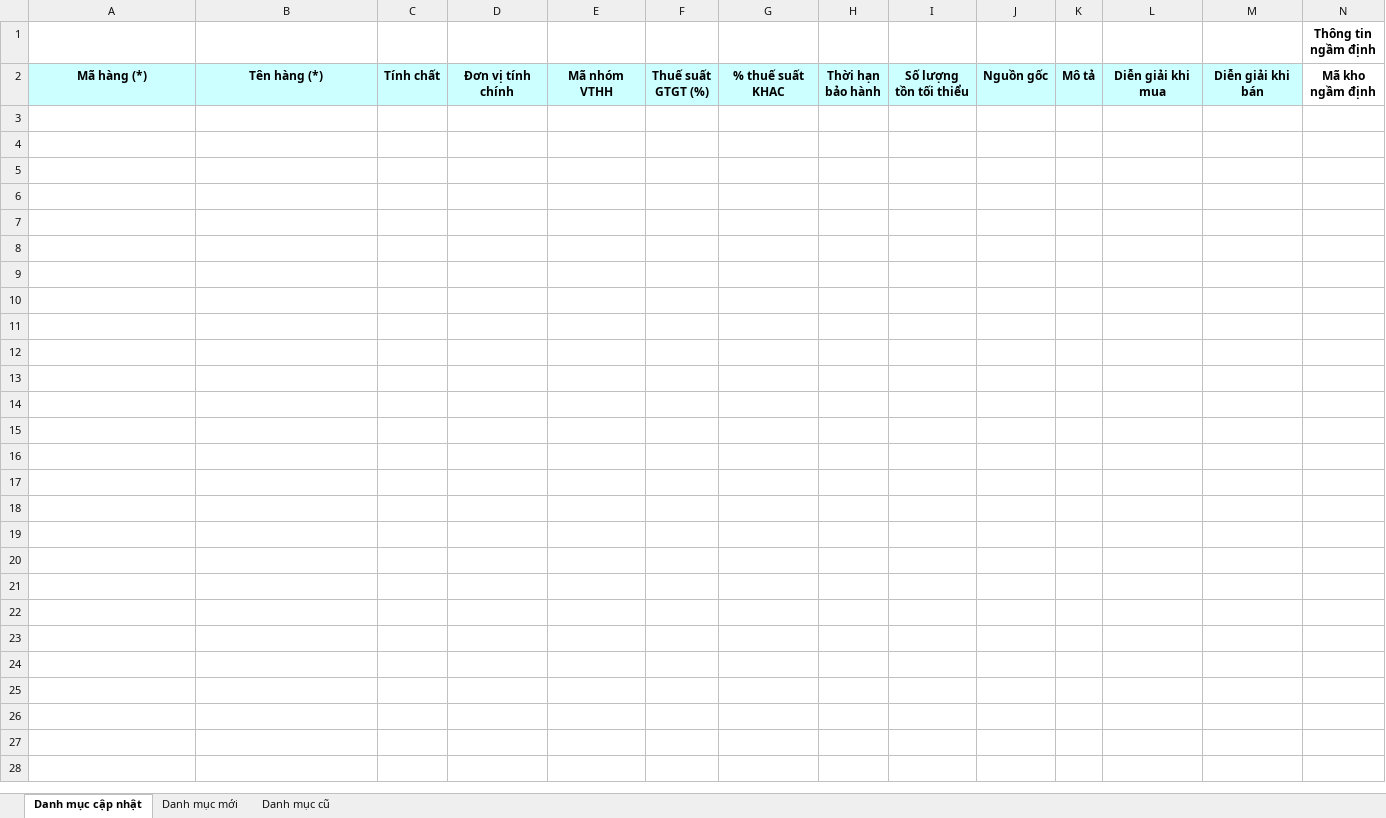
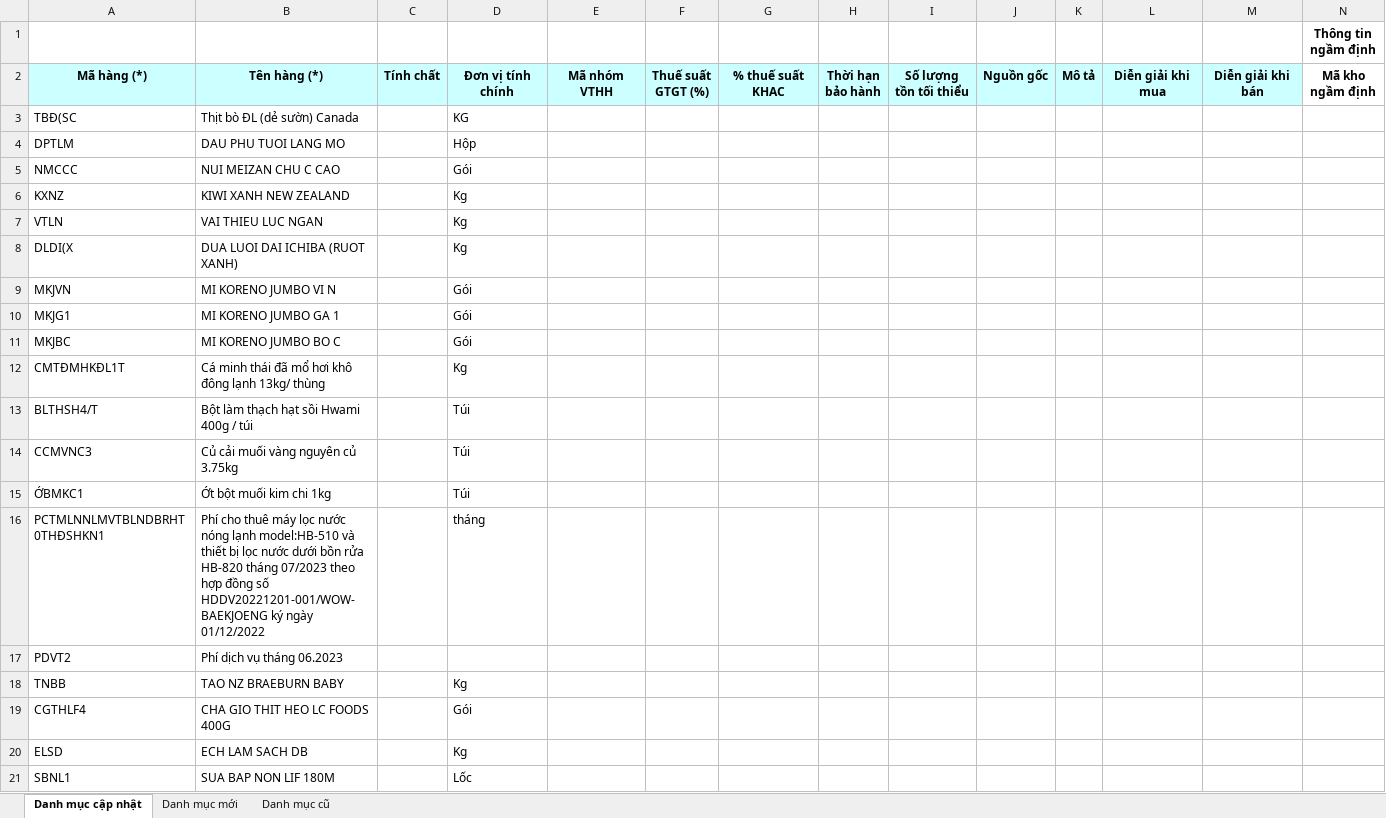
Before and after one commit to phuocanh2k1/RPA_AmberMuaHang, an Excel workbook: Output/Danh muc VTHH.xlsx, sheet Danh mục cập nhật, drawn as a sheet; only a part is shown; values as stored, in another font and other column widths than the file's, no borders; conditional formats not drawn; rows hold the shown columns only; the diff covers the shown part only; the diff names each change by its address in the sheet, - before the commit and + after, or states it on an @@ line.

```diff
--- a/Output/Danh muc VTHH.xlsx (sheet Danh mục cập nhật)
+++ b/Output/Danh muc VTHH.xlsx (sheet Danh mục cập nhật)
+row 3: TBĐ(SC | Thịt bò ĐL (dẻ sườn) Canada |  | KG
+row 4: DPTLM | DAU PHU TUOI LANG MO |  | Hộp
+row 5: NMCCC | NUI MEIZAN CHU C CAO |  | Gói
+row 6: KXNZ | KIWI XANH NEW ZEALAND |  | Kg
+row 7: VTLN | VAI THIEU LUC NGAN |  | Kg
+row 8: DLDI(X | DUA LUOI DAI ICHIBA (RUOT XANH) |  | Kg
+row 9: MKJVN | MI KORENO JUMBO VI N |  | Gói
+row 10: MKJG1 | MI KORENO JUMBO GA 1 |  | Gói
+row 11: MKJBC | MI KORENO JUMBO BO C |  | Gói
+row 12: CMTĐMHKĐL1T | Cá minh thái đã mổ hơi khô đông lạnh 13kg/ thùng |  | Kg
+row 13: BLTHSH4/T | Bột làm thạch hạt sồi Hwami 400g / túi |  | Túi
+row 14: CCMVNC3 | Củ cải muối vàng nguyên củ 3.75kg |  | Túi
+row 15: ỚBMKC1 | Ớt bột muối kim chi 1kg |  | Túi
+row 16: PCTMLNNLMVTBLNDBRHT0THĐSHKN1 | Phí cho thuê máy lọc nước nóng lạnh model:HB-510 và thiết bị lọc nước dưới bồn rửa HB-820 tháng 07/2023 theo hợp đồng số HDDV20221201-001/WOW-BAEKJOENG ký ngày 01/12/2022 |  | tháng
+row 17: PDVT2 | Phí dịch vụ tháng 06.2023
+row 18: TNBB | TAO NZ BRAEBURN BABY |  | Kg
+row 19: CGTHLF4 | CHA GIO THIT HEO LC FOODS 400G |  | Gói
+row 20: ELSD | ECH LAM SACH DB |  | Kg
+row 21: SBNL1 | SUA BAP NON LIF 180M |  | Lốc
```
Also changed, not shown: 11 added rows elsewhere in this sheet, sheet Danh mục cũ, sheet Danh mục mới, config/config.xlsx, 4 other files.
